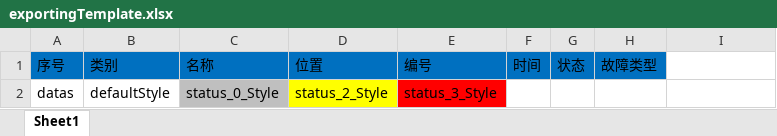
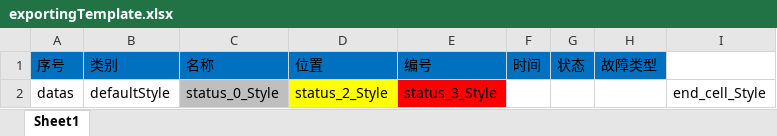
Before and after one commit to hch1011/meter, an Excel workbook: meter-web/src/main/resources/excelTemplate/exportingTemplate.xlsx, sheet Sheet1, drawn as a sheet; values as stored, in another font and other column widths than the file's, no borders; the diff names each change by its address in the sheet, - before the commit and + after, or states it on an @@ line.

```diff
--- a/meter-web/src/main/resources/excelTemplate/exportingTemplate.xlsx (sheet Sheet1)
+++ b/meter-web/src/main/resources/excelTemplate/exportingTemplate.xlsx (sheet Sheet1)
-I2: (empty)
+I2: end_cell_Style
```
Also changed, not shown: 2 other files.
